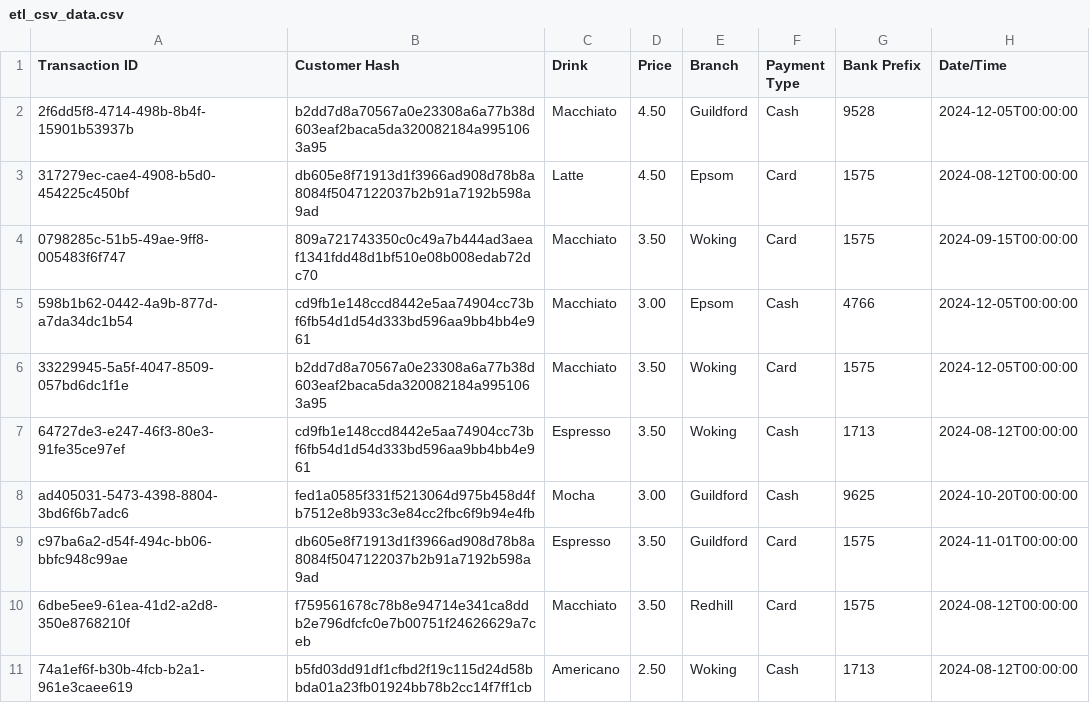
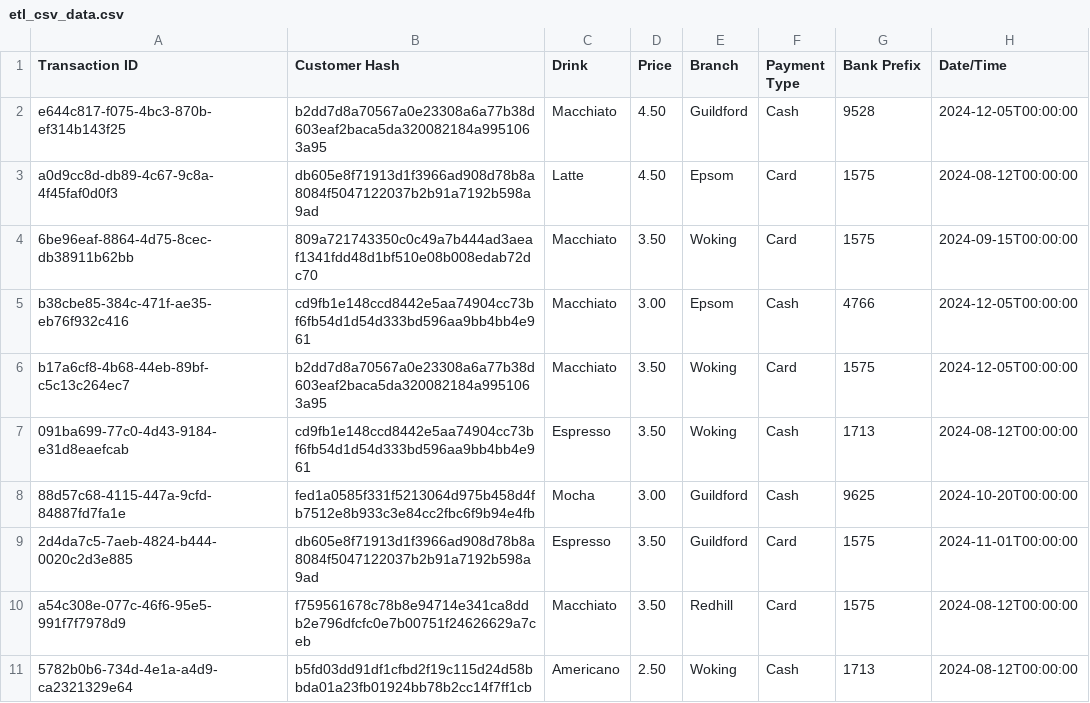
Before and after one commit to Eng-ADAL/Obscured-by-Clouds, a CSV file: data_ext/etl_csv_data.csv, drawn as a sheet.

Commit message:
feat(ui): add animated banner loop and platform-specific greetings
- Implemented dynamic banner loop for Unix systems with random colour fade
- Added Windows-specific static banner with documentation notice
- Integrated main menu and exit layout using Rich for improved UX
- Updated app entry logic to handle OS detection and launch appropriate banner
- Enhanced banner art and aligned styling across UI components
- Updated CSV dataset with regenerated UUIDs for transaction records
- Added documentation.txt placeholder for help display via less

```diff
--- a/data_ext/etl_csv_data.csv
+++ b/data_ext/etl_csv_data.csv
@@ -1,11 +1,11 @@
 Transaction ID,Customer Hash,Drink,Price,Branch,Payment Type,Bank Prefix,Date/Time
-2f6dd5f8-4714-498b-8b4f-15901b53937b,b2dd7d8a70567a0e23308a6a77b38d603eaf2baca5da320082184a9951063a95,Macchiato,4.50,Guildford,Cash,9528,2024-12-05T00:00:00
-317279ec-cae4-4908-b5d0-454225c450bf,db605e8f71913d1f3966ad908d78b8a8084f5047122037b2b91a7192b598a9ad,Latte,4.50,Epsom,Card,1575,2024-08-12T00:00:00
-0798285c-51b5-49ae-9ff8-005483f6f747,809a721743350c0c49a7b444ad3aeaf1341fdd48d1bf510e08b008edab72dc70,Macchiato,3.50,Woking,Card,1575,2024-09-15T00:00:00
-598b1b62-0442-4a9b-877d-a7da34dc1b54,cd9fb1e148ccd8442e5aa74904cc73bf6fb54d1d54d333bd596aa9bb4bb4e961,Macchiato,3.00,Epsom,Cash,4766,2024-12-05T00:00:00
-33229945-5a5f-4047-8509-057bd6dc1f1e,b2dd7d8a70567a0e23308a6a77b38d603eaf2baca5da320082184a9951063a95,Macchiato,3.50,Woking,Card,1575,2024-12-05T00:00:00
-64727de3-e247-46f3-80e3-91fe35ce97ef,cd9fb1e148ccd8442e5aa74904cc73bf6fb54d1d54d333bd596aa9bb4bb4e961,Espresso,3.50,Woking,Cash,1713,2024-08-12T00:00:00
-ad405031-5473-4398-8804-3bd6f6b7adc6,fed1a0585f331f5213064d975b458d4fb7512e8b933c3e84cc2fbc6f9b94e4fb,Mocha,3.00,Guildford,Cash,9625,2024-10-20T00:00:00
-c97ba6a2-d54f-494c-bb06-bbfc948c99ae,db605e8f71913d1f3966ad908d78b8a8084f5047122037b2b91a7192b598a9ad,Espresso,3.50,Guildford,Card,1575,2024-11-01T00:00:00
-6dbe5ee9-61ea-41d2-a2d8-350e8768210f,f759561678c78b8e94714e341ca8ddb2e796dfcfc0e7b00751f24626629a7ceb,Macchiato,3.50,Redhill,Card,1575,2024-08-12T00:00:00
-74a1ef6f-b30b-4fcb-b2a1-961e3caee619,b5fd03dd91df1cfbd2f19c115d24d58bbda01a23fb01924bb78b2cc14f7ff1cb,Americano,2.50,Woking,Cash,1713,2024-08-12T00:00:00
+e644c817-f075-4bc3-870b-ef314b143f25,b2dd7d8a70567a0e23308a6a77b38d603eaf2baca5da320082184a9951063a95,Macchiato,4.50,Guildford,Cash,9528,2024-12-05T00:00:00
+a0d9cc8d-db89-4c67-9c8a-4f45faf0d0f3,db605e8f71913d1f3966ad908d78b8a8084f5047122037b2b91a7192b598a9ad,Latte,4.50,Epsom,Card,1575,2024-08-12T00:00:00
+6be96eaf-8864-4d75-8cec-db38911b62bb,809a721743350c0c49a7b444ad3aeaf1341fdd48d1bf510e08b008edab72dc70,Macchiato,3.50,Woking,Card,1575,2024-09-15T00:00:00
+b38cbe85-384c-471f-ae35-eb76f932c416,cd9fb1e148ccd8442e5aa74904cc73bf6fb54d1d54d333bd596aa9bb4bb4e961,Macchiato,3.00,Epsom,Cash,4766,2024-12-05T00:00:00
+b17a6cf8-4b68-44eb-89bf-c5c13c264ec7,b2dd7d8a70567a0e23308a6a77b38d603eaf2baca5da320082184a9951063a95,Macchiato,3.50,Woking,Card,1575,2024-12-05T00:00:00
+091ba699-77c0-4d43-9184-e31d8eaefcab,cd9fb1e148ccd8442e5aa74904cc73bf6fb54d1d54d333bd596aa9bb4bb4e961,Espresso,3.50,Woking,Cash,1713,2024-08-12T00:00:00
+88d57c68-4115-447a-9cfd-84887fd7fa1e,fed1a0585f331f5213064d975b458d4fb7512e8b933c3e84cc2fbc6f9b94e4fb,Mocha,3.00,Guildford,Cash,9625,2024-10-20T00:00:00
+2d4da7c5-7aeb-4824-b444-0020c2d3e885,db605e8f71913d1f3966ad908d78b8a8084f5047122037b2b91a7192b598a9ad,Espresso,3.50,Guildford,Card,1575,2024-11-01T00:00:00
+a54c308e-077c-46f6-95e5-991f7f7978d9,f759561678c78b8e94714e341ca8ddb2e796dfcfc0e7b00751f24626629a7ceb,Macchiato,3.50,Redhill,Card,1575,2024-08-12T00:00:00
+5782b0b6-734d-4e1a-a4d9-ca2321329e64,b5fd03dd91df1cfbd2f19c115d24d58bbda01a23fb01924bb78b2cc14f7ff1cb,Americano,2.50,Woking,Cash,1713,2024-08-12T00:00:00
```
Also changed, not shown: 4 other files.
